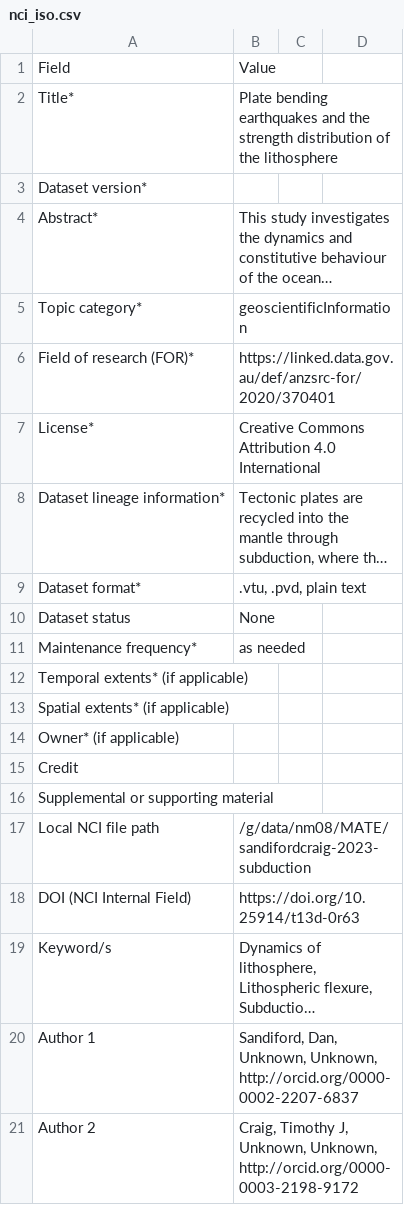
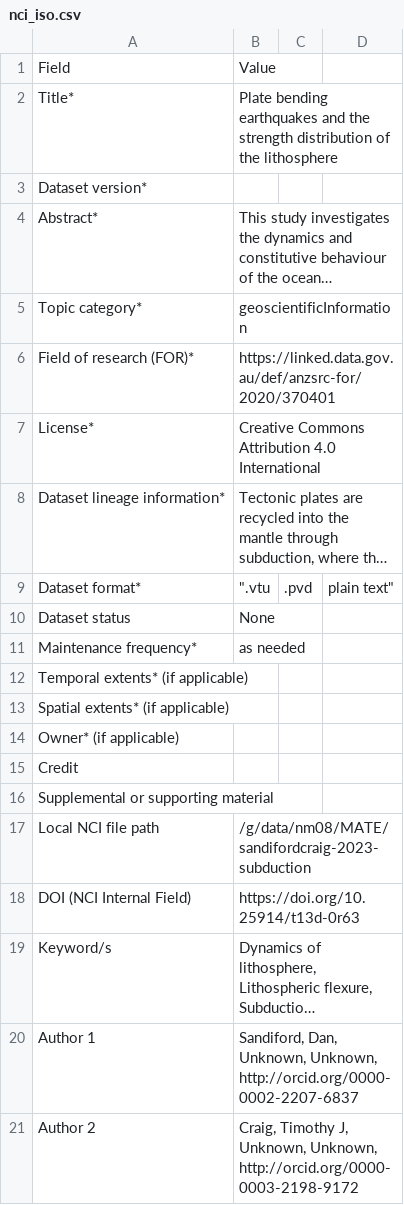
Before and after one commit to ModelAtlasofTheEarth/sandifordcraig-2023-subduction, a CSV file: metadata_trail/nci_iso.csv, drawn as a sheet; long unchanged cells end in …; the diff names each change by its address in the sheet, - before the commit and + after, or states it on an @@ line.

```diff
--- a/metadata_trail/nci_iso.csv
+++ b/metadata_trail/nci_iso.csv
-B9: .vtu, .pvd, plain text
+B9: ".vtu
-C9: (empty)
+C9: .pvd
-D9: (empty)
+D9: plain text"
```
